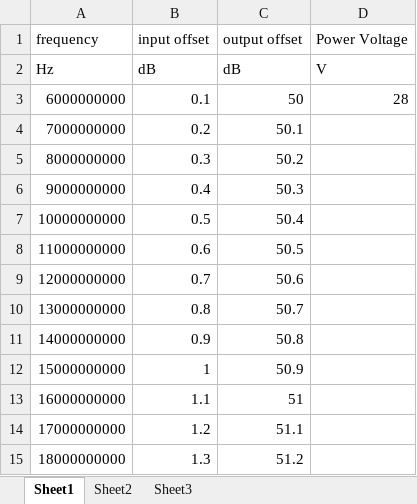
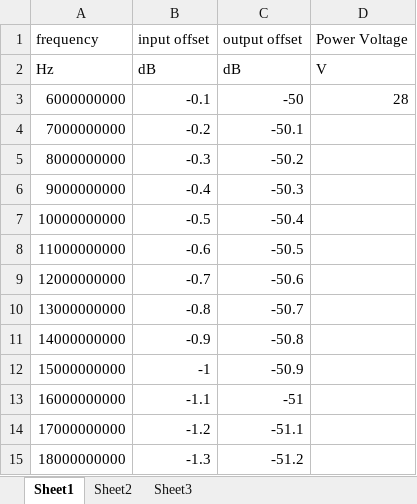
Before and after one commit to KKKKpossible/Autopy_2, an Excel workbook: offset.xlsx, sheet Sheet1, drawn as a sheet; values as stored, in another font and other column widths than the file's, no borders; the diff names each change by its address in the sheet, - before the commit and + after, or states it on an @@ line.

Commit message:
Load Excel Data done

```diff
--- a/offset.xlsx (sheet Sheet1)
+++ b/offset.xlsx (sheet Sheet1)
-B3 (input offset): 0.1
+B3 (input offset): -0.1
-C3 (output offset): 50
+C3 (output offset): -50
-B4 (input offset): 0.2
+B4 (input offset): -0.2
-C4 (output offset): 50.1
+C4 (output offset): -50.1
-B5 (input offset): 0.3
+B5 (input offset): -0.3
-C5 (output offset): 50.2
+C5 (output offset): -50.2
-B6 (input offset): 0.4
+B6 (input offset): -0.4
-C6 (output offset): 50.3
+C6 (output offset): -50.3
-B7 (input offset): 0.5
+B7 (input offset): -0.5
-C7 (output offset): 50.4
+C7 (output offset): -50.4
-B8 (input offset): 0.6
+B8 (input offset): -0.6
-C8 (output offset): 50.5
+C8 (output offset): -50.5
-B9 (input offset): 0.7
+B9 (input offset): -0.7
-C9 (output offset): 50.6
+C9 (output offset): -50.6
-B10 (input offset): 0.8
+B10 (input offset): -0.8
-C10 (output offset): 50.7
+C10 (output offset): -50.7
-B11 (input offset): 0.9
+B11 (input offset): -0.9
-C11 (output offset): 50.8
+C11 (output offset): -50.8
-B12 (input offset): 1
+B12 (input offset): -1
-C12 (output offset): 50.9
+C12 (output offset): -50.9
-B13 (input offset): 1.1
+B13 (input offset): -1.1
-C13 (output offset): 51
+C13 (output offset): -51
-B14 (input offset): 1.2
+B14 (input offset): -1.2
-C14 (output offset): 51.1
+C14 (output offset): -51.1
-B15 (input offset): 1.3
+B15 (input offset): -1.3
-C15 (output offset): 51.2
+C15 (output offset): -51.2
```
Also changed, not shown: 2 other files.
